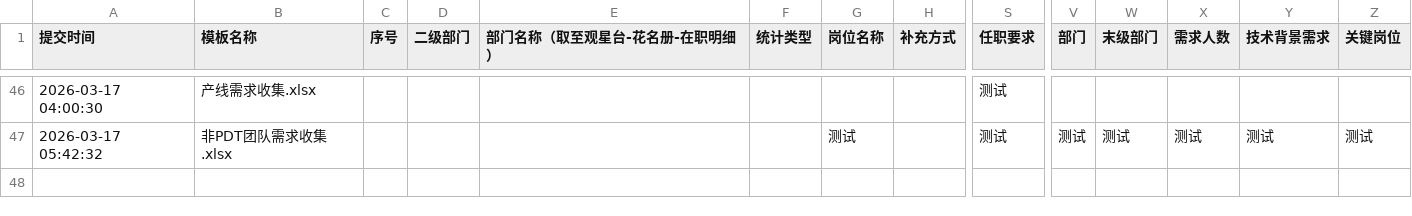
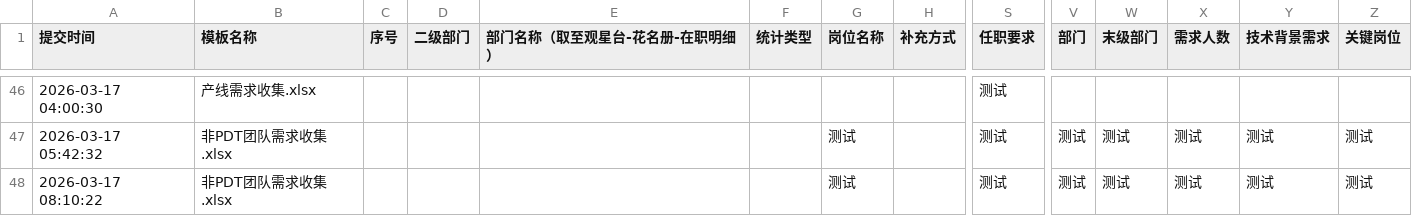
Before and after one commit to jinhuang1865/jinhuang1865--, a CSV file: data/submissions.csv, drawn as a sheet; only a part is shown, gaps mark what is left out; rows hold the shown columns only; the diff names each change by its address in the sheet, - before the commit and + after, or states it on an @@ line.

Commit message:
Auto backup 2026-03-17 08:10:22

```diff
--- a/data/submissions.csv
+++ b/data/submissions.csv
+row 48: 2026-03-17 08:10:22 | 非PDT团队需求收集.xlsx |  |  |  |  | 测试 |  | 测试 | 测试 | 测试 | 测试 | 测试 | 测试
```
